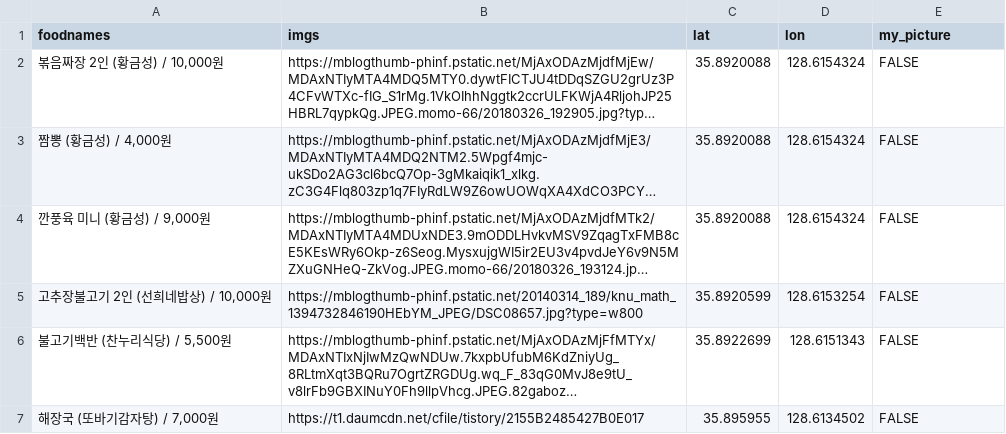
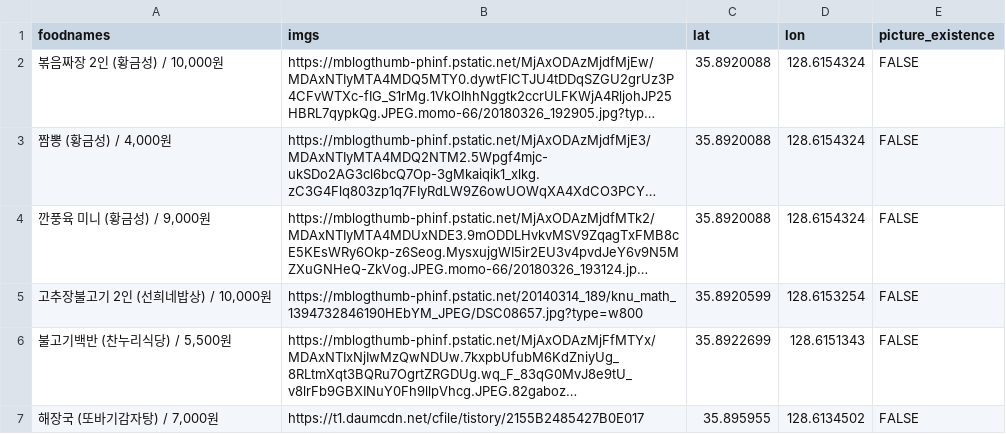
Before and after one commit to deepstat/deepstat_page, a CSV file: data.csv, drawn as a sheet; only a part is shown; long unchanged cells end in …; the diff names each change by its address in the sheet, - before the commit and + after, or states it on an @@ line.

Commit message:
Update data.csv

```diff
--- a/data.csv
+++ b/data.csv
-E1: my_picture
+E1: picture_existence
```
